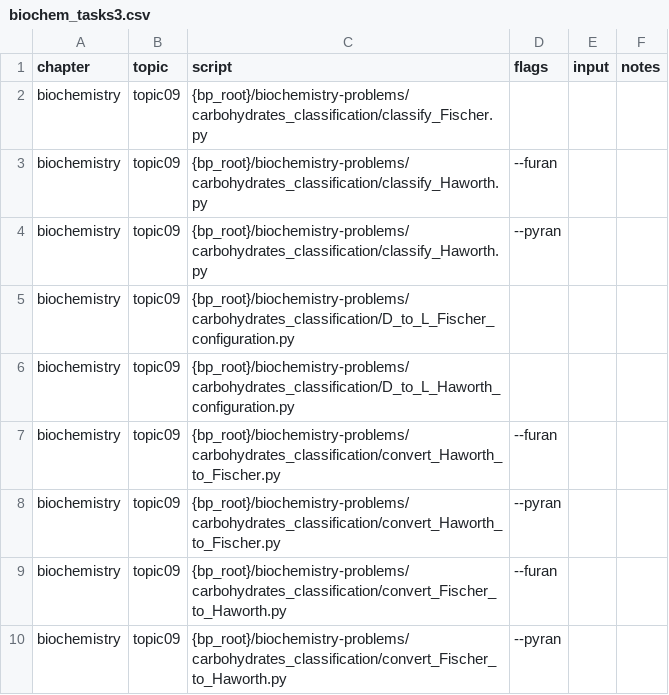
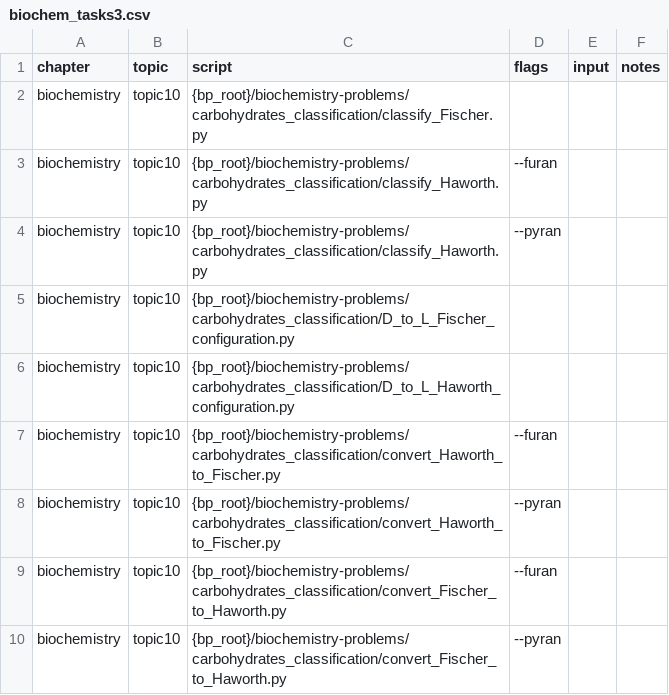
Before and after one commit to vosslab/biology-problems-website, a CSV file: bbq_control/biochem_tasks3.csv, drawn as a sheet.

```diff
--- a/bbq_control/biochem_tasks3.csv
+++ b/bbq_control/biochem_tasks3.csv
@@ -1,10 +1,10 @@
 chapter,topic,script,flags,input,notes
-biochemistry,topic09,{bp_root}/biochemistry-problems/carbohydrates_classification/classify_Fischer.py,,,
-biochemistry,topic09,{bp_root}/biochemistry-problems/carbohydrates_classification/classify_Haworth.py,--furan,,
-biochemistry,topic09,{bp_root}/biochemistry-problems/carbohydrates_classification/classify_Haworth.py,--pyran,,
-biochemistry,topic09,{bp_root}/biochemistry-problems/carbohydrates_classification/D_to_L_Fischer_configuration.py,,,
-biochemistry,topic09,{bp_root}/biochemistry-problems/carbohydrates_classification/D_to_L_Haworth_configuration.py,,,
-biochemistry,topic09,{bp_root}/biochemistry-problems/carbohydrates_classification/convert_Haworth_to_Fischer.py,--furan,,
-biochemistry,topic09,{bp_root}/biochemistry-problems/carbohydrates_classification/convert_Haworth_to_Fischer.py,--pyran,,
-biochemistry,topic09,{bp_root}/biochemistry-problems/carbohydrates_classification/convert_Fischer_to_Haworth.py,--furan,,
-biochemistry,topic09,{bp_root}/biochemistry-problems/carbohydrates_classification/convert_Fischer_to_Haworth.py,--pyran,,
+biochemistry,topic10,{bp_root}/biochemistry-problems/carbohydrates_classification/classify_Fischer.py,,,
+biochemistry,topic10,{bp_root}/biochemistry-problems/carbohydrates_classification/classify_Haworth.py,--furan,,
+biochemistry,topic10,{bp_root}/biochemistry-problems/carbohydrates_classification/classify_Haworth.py,--pyran,,
+biochemistry,topic10,{bp_root}/biochemistry-problems/carbohydrates_classification/D_to_L_Fischer_configuration.py,,,
+biochemistry,topic10,{bp_root}/biochemistry-problems/carbohydrates_classification/D_to_L_Haworth_configuration.py,,,
+biochemistry,topic10,{bp_root}/biochemistry-problems/carbohydrates_classification/convert_Haworth_to_Fischer.py,--furan,,
+biochemistry,topic10,{bp_root}/biochemistry-problems/carbohydrates_classification/convert_Haworth_to_Fischer.py,--pyran,,
+biochemistry,topic10,{bp_root}/biochemistry-problems/carbohydrates_classification/convert_Fischer_to_Haworth.py,--furan,,
+biochemistry,topic10,{bp_root}/biochemistry-problems/carbohydrates_classification/convert_Fischer_to_Haworth.py,--pyran,,
```
Also changed, not shown: bbq_control/biochem_tasks1.csv, bbq_control/biochem_tasks2.csv, 48 other files.
